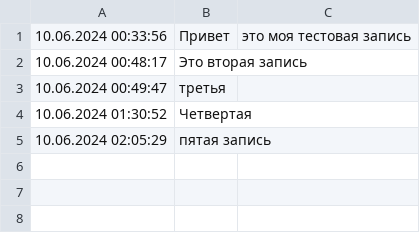
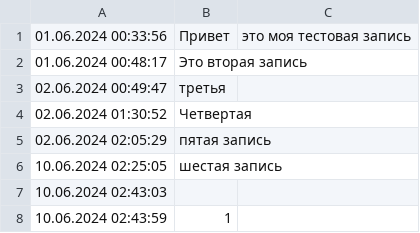
Before and after one commit to am1n1x/MyNotebook, a CSV file: notes.csv, drawn as a sheet.

```diff
--- a/notes.csv
+++ b/notes.csv
@@ -1,5 +1,8 @@
-10.06.2024 00:33:56,Привет, это моя тестовая запись
-10.06.2024 00:48:17,Это вторая запись
-10.06.2024 00:49:47, третья
-10.06.2024 01:30:52, Четвертая
-10.06.2024 02:05:29, пятая запись
+01.06.2024 00:33:56,Привет, это моя тестовая запись
+01.06.2024 00:48:17,Это вторая запись
+02.06.2024 00:49:47, третья
+02.06.2024 01:30:52, Четвертая
+02.06.2024 02:05:29, пятая запись
+10.06.2024 02:25:05, шестая запись
+10.06.2024 02:43:03,
+10.06.2024 02:43:59, 1
```
Also changed, not shown: 1 other file.
